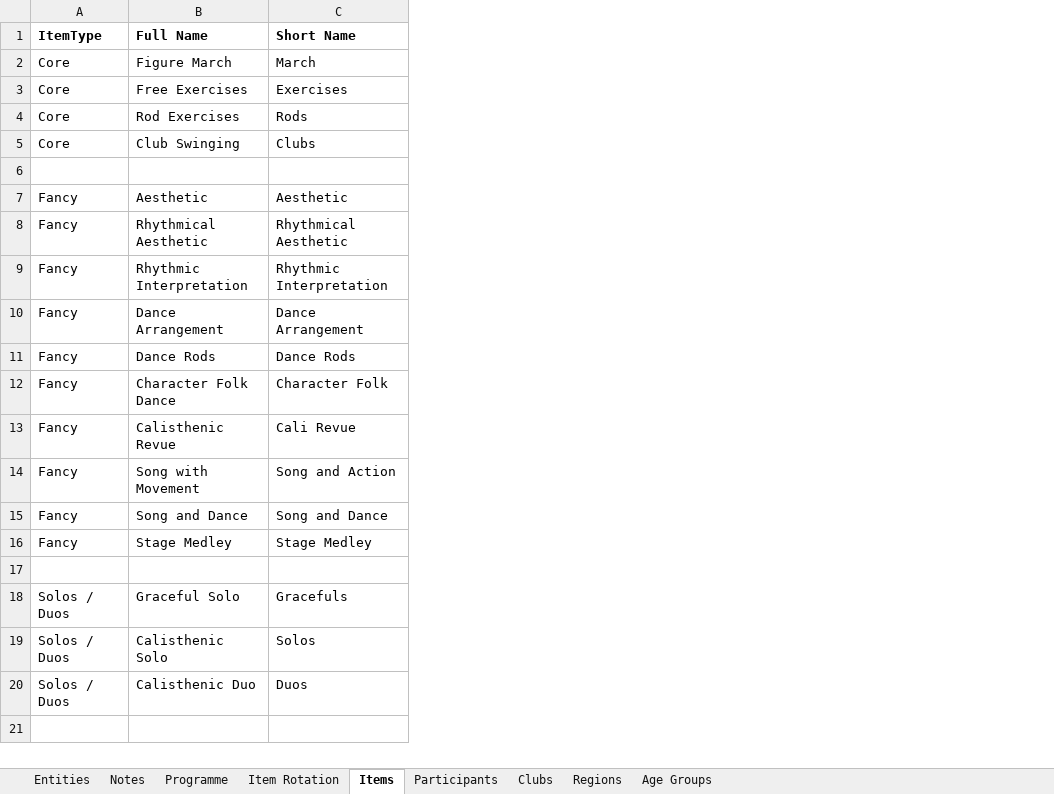
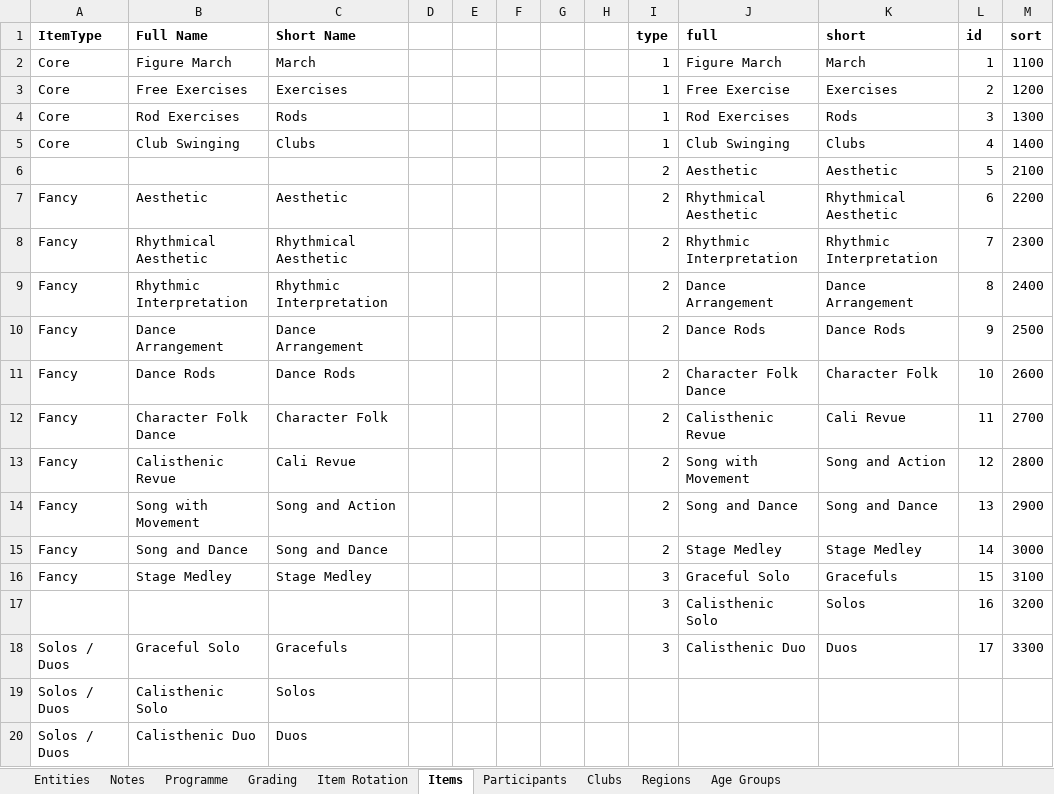
Before and after one commit to BrendanTWhite/Caliad, an Excel workbook: doco/caliad.xlsx, sheet Items, drawn as a sheet; values as stored, in another font and other column widths than the file's, no borders; the diff names each change by its address in the sheet, - before the commit and + after, or states it on an @@ line.

```diff
--- a/doco/caliad.xlsx (sheet Items)
+++ b/doco/caliad.xlsx (sheet Items)
+sheet tab: Grading
+column D, empty
+column E, empty
+column F, empty
+column G, empty
+column H, empty
+column I (type), rows 2-18: 1 | 1 | 1 | 1 | 2 | 2 | 2 | 2 | 2 | 2 | 2 | 2 | 2 | 2 | 3 | 3 | 3
+column J (full), rows 2-18: Figure March | Free Exercise | Rod Exercises | Club Swinging | Aesthetic | Rhythmical Aesthetic | Rhythmic Interpretation | Dance Arrangement | Dance Rods | Character Folk Dance | Calisthenic Revue | Song with Movement | Song and Dance | Stage Medley | Graceful Solo | Calisthenic Solo | Calisthenic Duo
+column K (short), rows 2-18: March | Exercises | Rods | Clubs | Aesthetic | Rhythmical Aesthetic | Rhythmic Interpretation | Dance Arrangement | Dance Rods | Character Folk | Cali Revue | Song and Action | Song and Dance | Stage Medley | Gracefuls | Solos | Duos
+column L (id), rows 2-18: 1 | 2 | 3 | 4 | 5 | 6 | 7 | 8 | 9 | 10 | 11 | 12 | 13 | 14 | 15 | 16 | 17
+column M (sort), rows 2-18: 1100 | 1200 | 1300 | 1400 | 2100 | 2200 | 2300 | 2400 | 2500 | 2600 | 2700 | 2800 | 2900 | 3000 | 3100 | 3200 | 3300
-row 6: (empty)
+row 6:  |  |  |  |  |  |  |  | 2 | Aesthetic | Aesthetic | 5 | 2100
-row 17: (empty)
+row 17:  |  |  |  |  |  |  |  | 3 | Calisthenic Solo | Solos | 16 | 3200
```
Also changed, not shown: sheet Programme, sheet Clubs, sheet Age Groups, hidden cells, 2 other files.
